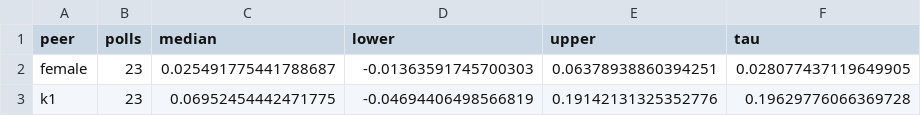
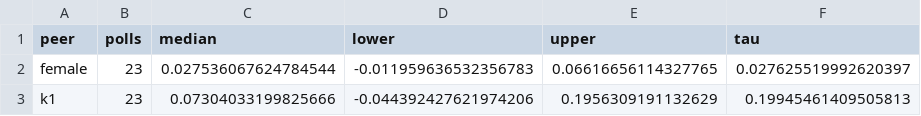
Before and after one commit to soodoku/dp-learning, a CSV file: tabs/peer_effects_pooled.csv, drawn as a sheet.

```diff
--- a/tabs/peer_effects_pooled.csv
+++ b/tabs/peer_effects_pooled.csv
@@ -1,3 +1,3 @@
 peer,polls,median,lower,upper,tau
-female,23,0.025491775441788687,-0.01363591745700303,0.06378938860394251,0.028077437119649905
-k1,23,0.06952454442471775,-0.04694406498566819,0.19142131325352776,0.19629776066369728
+female,23,0.027536067624784544,-0.011959636532356783,0.06616656114327765,0.027625519992620397
+k1,23,0.07304033199825666,-0.044392427621974206,0.1956309191132629,0.19945461409505813
```
Also changed, not shown: tabs/assignment_check.csv, tabs/item_learning.csv, 29 other files.
